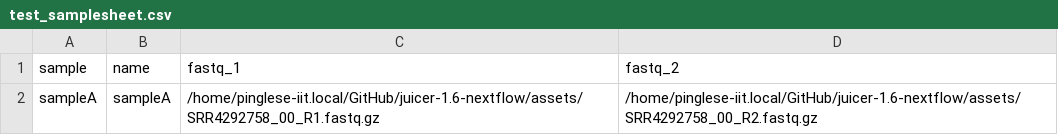
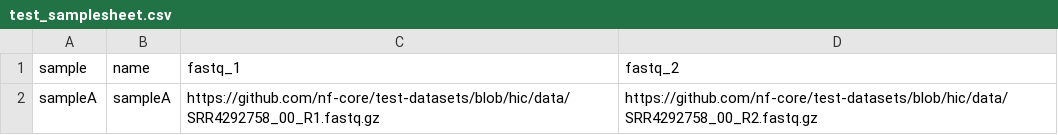
Before and after one commit to piplus2/juicer-1.6-nextflow, a CSV file: assets/test_samplesheet.csv, drawn as a sheet.

Commit message:
WIP: refactoring to adhere to the nf-core standard

```diff
--- a/assets/test_samplesheet.csv
+++ b/assets/test_samplesheet.csv
@@ -1,2 +1,2 @@
 sample,name,fastq_1,fastq_2
-sampleA,sampleA,/home/pinglese-iit.local/GitHub/juicer-1.6-nextflow/assets/SRR4292758_00_R1.fastq.gz,/home/pinglese-iit.local/GitHub/juicer-1.6-nextflow/assets/SRR4292758_00_R2.fastq.gz
+sampleA,sampleA,https://github.com/nf-core/test-datasets/blob/hic/data/SRR4292758_00_R1.fastq.gz,https://github.com/nf-core/test-datasets/blob/hic/data/SRR4292758_00_R2.fastq.gz
```
Also changed, not shown: 48 other files.
